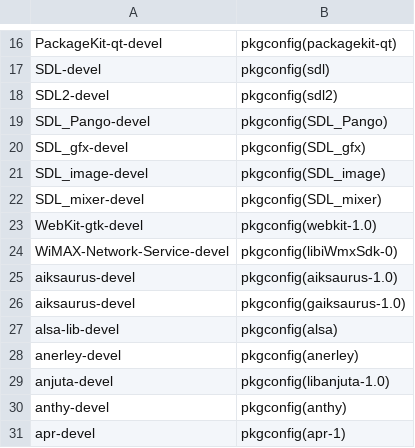
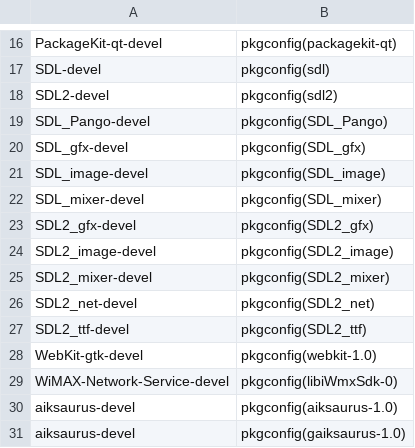
Before and after one commit to nephros/spectacle, a CSV file: data/pkgconfig-provides.csv, drawn as a sheet; only a part is shown, gaps mark what is left out; the shorter side is filled out with more unchanged rows; the diff names each change by its address in the sheet, - before the commit and + after, or states it on an @@ line.

Commit message:
Add SDL2 submodules

```diff
--- a/data/pkgconfig-provides.csv
+++ b/data/pkgconfig-provides.csv
+row 23: SDL2_gfx-devel | pkgconfig(SDL2_gfx)
+row 24: SDL2_image-devel | pkgconfig(SDL2_image)
+row 25: SDL2_mixer-devel | pkgconfig(SDL2_mixer)
+row 26: SDL2_net-devel | pkgconfig(SDL2_net)
+row 27: SDL2_ttf-devel | pkgconfig(SDL2_ttf)
```
